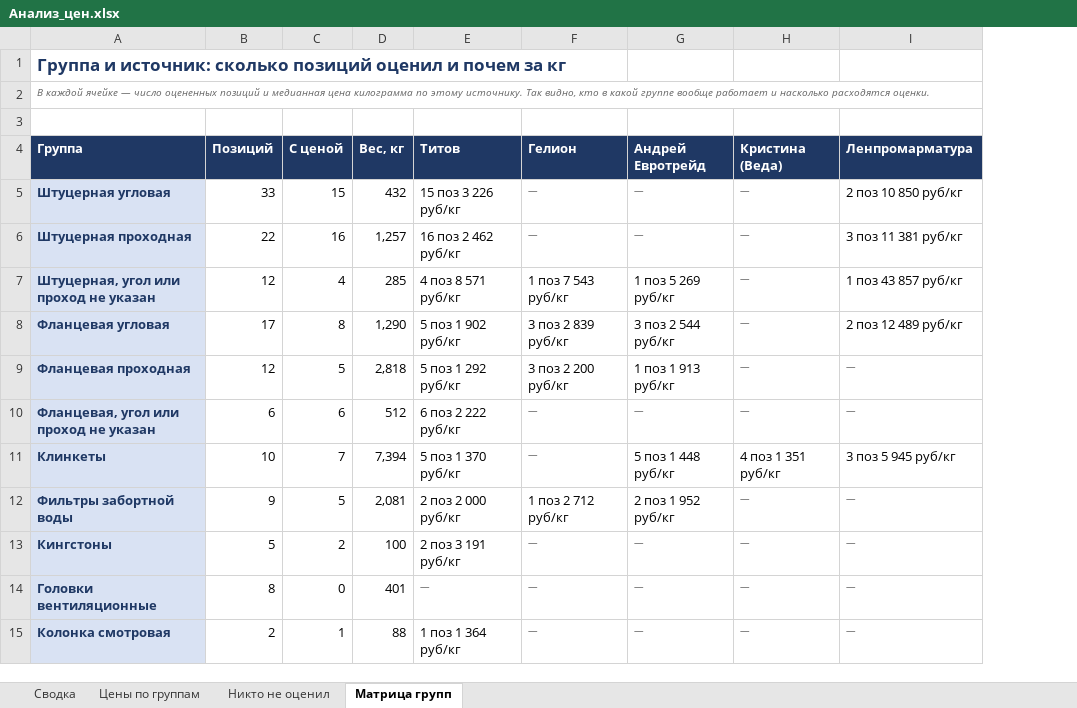
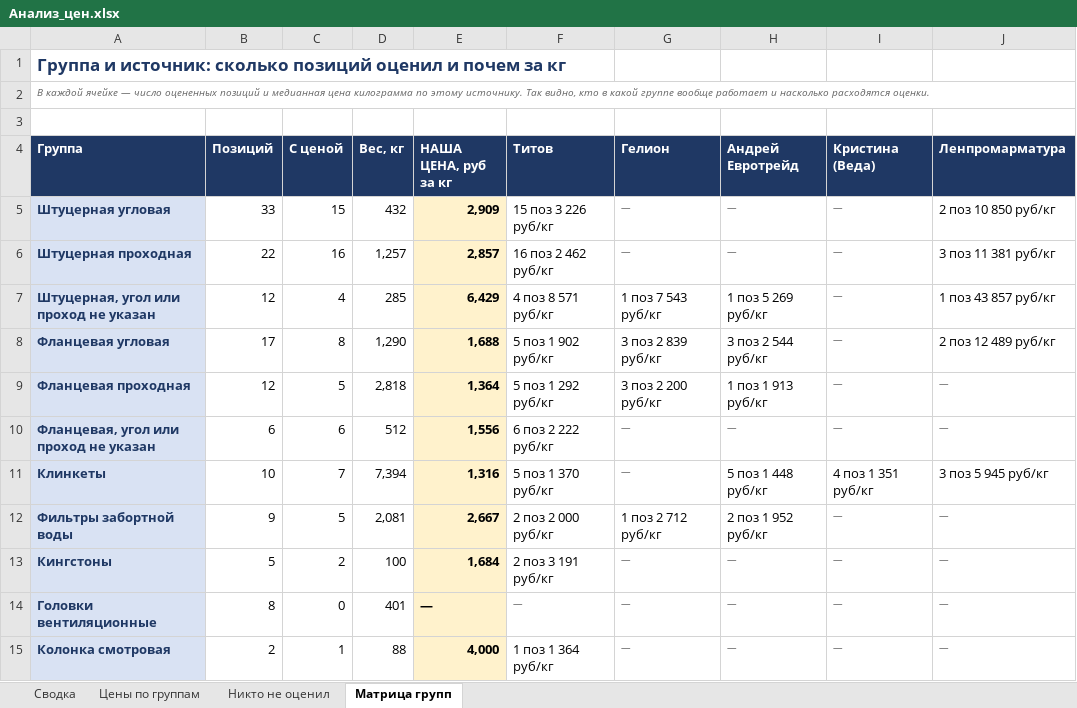
Before and after one commit to User26-2026/K-beauty-New, an Excel workbook: outputs/marine_equipment/Анализ_цен.xlsx, sheet Матрица групп, drawn as a sheet; only a part is shown; values as stored, in another font and other column widths than the file's, no borders; the diff names each change by its address in the sheet, - before the commit and + after, or states it on an @@ line.

```diff
--- a/outputs/marine_equipment/Анализ_цен.xlsx (sheet Матрица групп)
+++ b/outputs/marine_equipment/Анализ_цен.xlsx (sheet Матрица групп)
+column E (НАША ЦЕНА, руб за кг), rows 5-15: 2,909 | 2,857 | 6,429 | 1,688 | 1,364 | 1,556 | 1,316 | 2,667 | 1,684 | — | 4,000
```
Also changed, not shown: sheet Никто не оценил, sheet Цены по группам, 2 other files.
